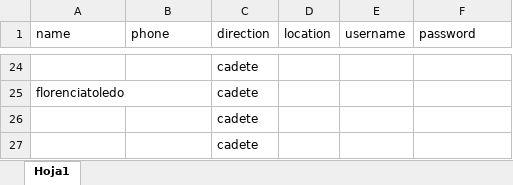
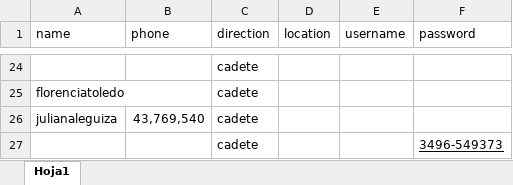
Before and after one commit to franciscocaloia/taxi-moto, an Excel workbook: Libro.xlsx, sheet Hoja1, drawn as a sheet; only a part is shown, gaps mark what is left out; values as stored, in another font and other column widths than the file's, no borders; removed rows and columns are numbered as before the commit, all else as after; the diff names each change by its address in the sheet, - before the commit and + after, or states it on an @@ line.

```diff
--- a/Libro.xlsx (sheet Hoja1)
+++ b/Libro.xlsx (sheet Hoja1)
-row 26:  |  | cadete
-row 27:  |  | cadete
+row 26: julianaleguiza | 43,769,540 | cadete
+row 27:  |  | cadete |  |  | 3496-549373
```
Also changed, not shown: 8 other files.
